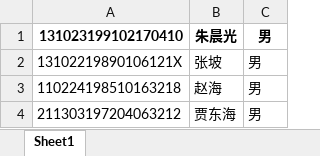
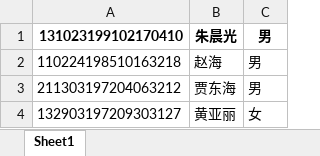
Before and after one commit to ZhouGZ666888/AutoTestScriptForSHLIMS, an Excel workbook: data/import_excel/自动化脚本用户身份证.xlsx, sheet Sheet1, drawn as a sheet; only a part is shown; the shorter side is filled out with more unchanged rows; values as stored, in another font and other column widths than the file's, no borders; the diff names each change by its address in the sheet, - before the commit and + after, or states it on an @@ line.

```diff
--- a/data/import_excel/自动化脚本用户身份证.xlsx (sheet Sheet1)
+++ b/data/import_excel/自动化脚本用户身份证.xlsx (sheet Sheet1)
-row 2: 13102219890106121X | 张坡 | 男
```
Also changed, not shown: data/excel_doc/csps_id_lims.xlsx, data/excel_doc/dnbpremix_lims_id.xlsx, 34 other files.
